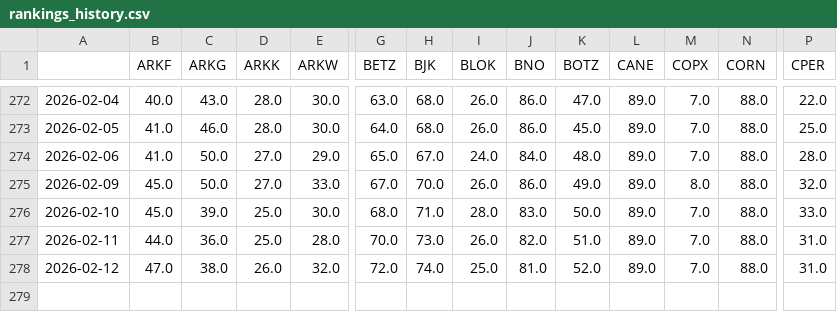
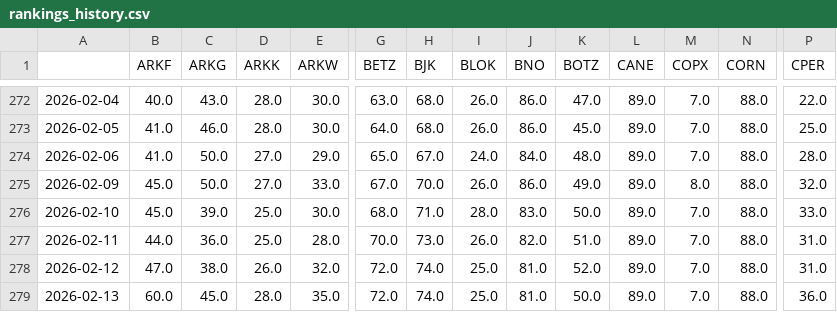
Before and after one commit to distanlo/momentum-tracker, a CSV file: rankings_history.csv, drawn as a sheet; only a part is shown, gaps mark what is left out; rows hold the shown columns only; the diff names each change by its address in the sheet, - before the commit and + after, or states it on an @@ line.

```diff
--- a/rankings_history.csv
+++ b/rankings_history.csv
+row 279: 2026-02-13 | 60.0 | 45.0 | 28.0 | 35.0 | 72.0 | 74.0 | 25.0 | 81.0 | 50.0 | 89.0 | 7.0 | 88.0 | 36.0
```
Also changed, not shown: 3 other files.
